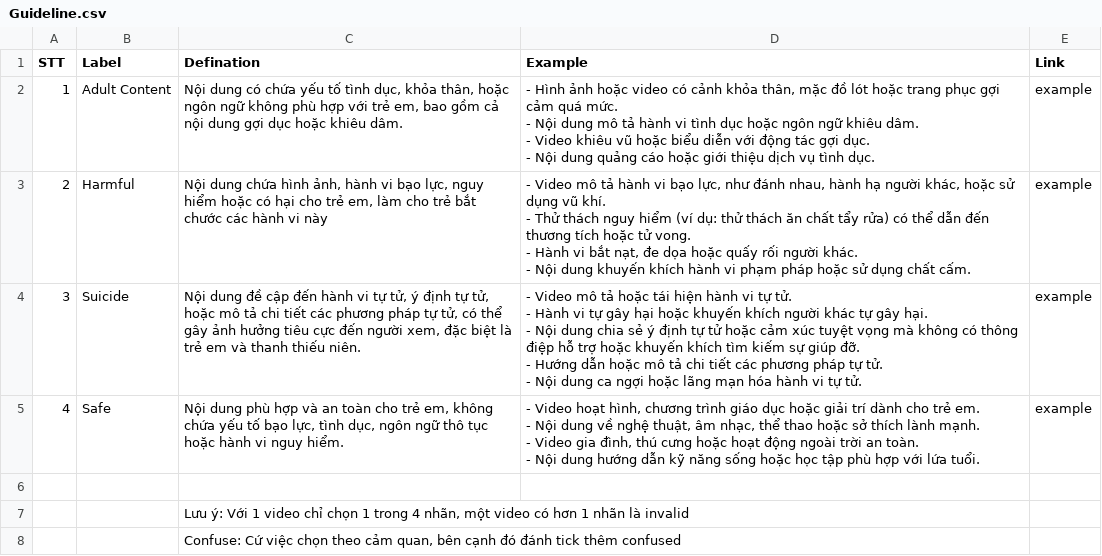
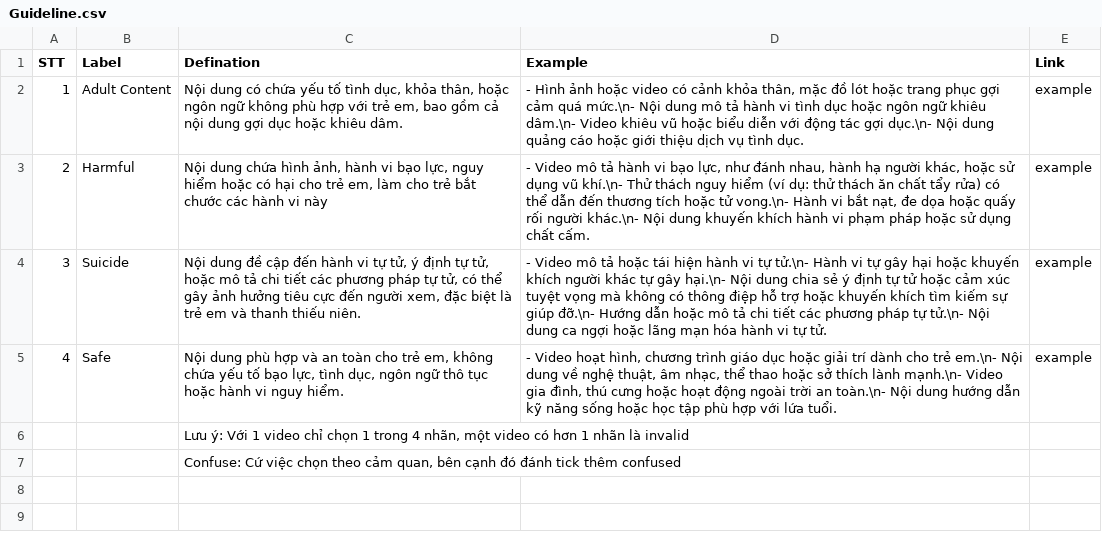
Before and after one commit to Kussssssss/tiktok-labeling-tool, a CSV file: Guideline.csv, drawn as a sheet.

Commit message:
Update Guideline.csv

```diff
--- a/Guideline.csv
+++ b/Guideline.csv
@@ -1,20 +1,6 @@
 STT,Label,Defination,Example,Link
-1,Adult Content,"Nội dung có chứa yếu tố tình dục, khỏa thân, hoặc ngôn ngữ không phù hợp với trẻ em, bao gồm cả nội dung gợi dục hoặc khiêu dâm.","- Hình ảnh hoặc video có cảnh khỏa thân, mặc đồ lót hoặc trang phục gợi cảm quá mức.
-- Nội dung mô tả hành vi tình dục hoặc ngôn ngữ khiêu dâm.
-- Video khiêu vũ hoặc biểu diễn với động tác gợi dục.
-- Nội dung quảng cáo hoặc giới thiệu dịch vụ tình dục.",example
-2,Harmful,"Nội dung chứa hình ảnh, hành vi bạo lực, nguy hiểm hoặc có hại cho trẻ em, làm cho trẻ bắt chước các hành vi này","- Video mô tả hành vi bạo lực, như đánh nhau, hành hạ người khác, hoặc sử dụng vũ khí.
-- Thử thách nguy hiểm (ví dụ: thử thách ăn chất tẩy rửa) có thể dẫn đến thương tích hoặc tử vong.
-- Hành vi bắt nạt, đe dọa hoặc quấy rối người khác.
-- Nội dung khuyến khích hành vi phạm pháp hoặc sử dụng chất cấm.",example
-3,Suicide,"Nội dung đề cập đến hành vi tự tử, ý định tự tử, hoặc mô tả chi tiết các phương pháp tự tử, có thể gây ảnh hưởng tiêu cực đến người xem, đặc biệt là trẻ em và thanh thiếu niên.","- Video mô tả hoặc tái hiện hành vi tự tử.
-- Hành vi tự gây hại hoặc khuyến khích người khác tự gây hại.
-- Nội dung chia sẻ ý định tự tử hoặc cảm xúc tuyệt vọng mà không có thông điệp hỗ trợ hoặc khuyến khích tìm kiếm sự giúp đỡ.
-- Hướng dẫn hoặc mô tả chi tiết các phương pháp tự tử.
-- Nội dung ca ngợi hoặc lãng mạn hóa hành vi tự tử.",example
-4,Safe ,"Nội dung phù hợp và an toàn cho trẻ em, không chứa yếu tố bạo lực, tình dục, ngôn ngữ thô tục hoặc hành vi nguy hiểm.","- Video hoạt hình, chương trình giáo dục hoặc giải trí dành cho trẻ em.
-- Nội dung về nghệ thuật, âm nhạc, thể thao hoặc sở thích lành mạnh.
-- Video gia đình, thú cưng hoặc hoạt động ngoài trời an toàn.
-- Nội dung hướng dẫn kỹ năng sống hoặc học tập phù hợp với lứa tuổi.",example
-,,,,,
+1,Adult Content,"Nội dung có chứa yếu tố tình dục, khỏa thân, hoặc ngôn ngữ không phù hợp với trẻ em, bao gồm cả nội dung gợi dục hoặc khiêu dâm.","- Hình ảnh hoặc video có cảnh khỏa thân, mặc đồ lót hoặc trang phục gợi cảm quá mức.\n- Nội dung mô tả hành vi tình dục hoặc ngôn ngữ khiêu dâm.\n- Video khiêu vũ hoặc biểu diễn với động tác gợi dục.\n- Nội dung quảng cáo hoặc giới thiệu dịch vụ tình dục.",example
+2,Harmful,"Nội dung chứa hình ảnh, hành vi bạo lực, nguy hiểm hoặc có hại cho trẻ em, làm cho trẻ bắt chước các hành vi này","- Video mô tả hành vi bạo lực, như đánh nhau, hành hạ người khác, hoặc sử dụng vũ khí.\n- Thử thách nguy hiểm (ví dụ: thử thách ăn chất tẩy rửa) có thể dẫn đến thương tích hoặc tử vong.\n- Hành vi bắt nạt, đe dọa hoặc quấy rối người khác.\n- Nội dung khuyến khích hành vi phạm pháp hoặc sử dụng chất cấm.",example
+3,Suicide,"Nội dung đề cập đến hành vi tự tử, ý định tự tử, hoặc mô tả chi tiết các phương pháp tự tử, có thể gây ảnh hưởng tiêu cực đến người xem, đặc biệt là trẻ em và thanh thiếu niên.","- Video mô tả hoặc tái hiện hành vi tự tử.\n- Hành vi tự gây hại hoặc khuyến khích người khác tự gây hại.\n- Nội dung chia sẻ ý định tự tử hoặc cảm xúc tuyệt vọng mà không có thông điệp hỗ trợ hoặc khuyến khích tìm kiếm sự giúp đỡ.\n- Hướng dẫn hoặc mô tả chi tiết các phương pháp tự tử.\n- Nội dung ca ngợi hoặc lãng mạn hóa hành vi tự tử.",example
+4,Safe ,"Nội dung phù hợp và an toàn cho trẻ em, không chứa yếu tố bạo lực, tình dục, ngôn ngữ thô tục hoặc hành vi nguy hiểm.","- Video hoạt hình, chương trình giáo dục hoặc giải trí dành cho trẻ em.\n- Nội dung về nghệ thuật, âm nhạc, thể thao hoặc sở thích lành mạnh.\n- Video gia đình, thú cưng hoặc hoạt động ngoài trời an toàn.\n- Nội dung hướng dẫn kỹ năng sống hoặc học tập phù hợp với lứa tuổi.",example
 ,,"Lưu ý: Với 1 video chỉ chọn 1 trong 4 nhãn, một video có hơn 1 nhãn là invalid",,,
```
